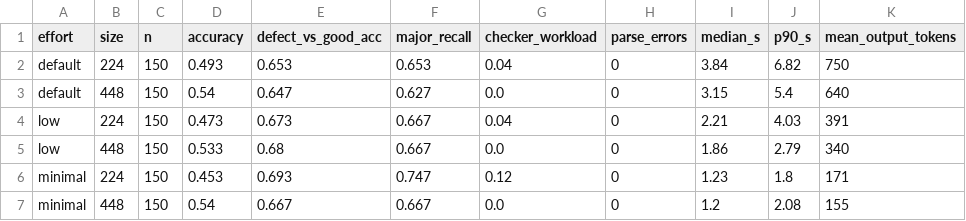
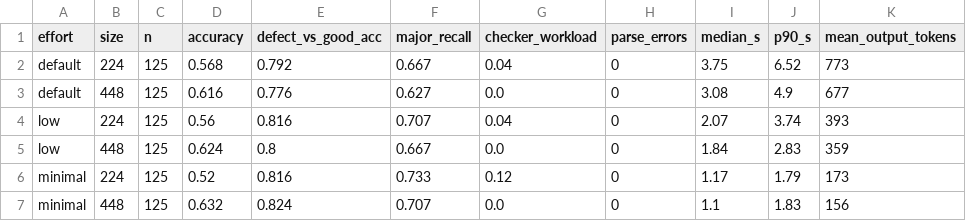
Before and after one commit to pruthvinathJV/stitchcheck, a CSV file: results/val/spark_settings_summary.csv, drawn as a sheet; only a part is shown; the diff names each change by its address in the sheet, - before the commit and + after, or states it on an @@ line.

Commit message:
val: recheck Spark size and effort on CC BY Linen images only

```diff
--- a/results/val/spark_settings_summary.csv
+++ b/results/val/spark_settings_summary.csv
-C2:C7 (n): 150
+C2:C7 (n): 125
-D2 (accuracy): 0.493
+D2 (accuracy): 0.568
-E2 (defect_vs_good_acc): 0.653
+E2 (defect_vs_good_acc): 0.792
-F2 (major_recall): 0.653
+F2 (major_recall): 0.667
-I2 (median_s): 3.84
+I2 (median_s): 3.75
-J2 (p90_s): 6.82
+J2 (p90_s): 6.52
-K2 (mean_output_tokens): 750
+K2 (mean_output_tokens): 773
-D3 (accuracy): 0.54
+D3 (accuracy): 0.616
-E3 (defect_vs_good_acc): 0.647
+E3 (defect_vs_good_acc): 0.776
-I3 (median_s): 3.15
+I3 (median_s): 3.08
-J3 (p90_s): 5.4
+J3 (p90_s): 4.9
-K3 (mean_output_tokens): 640
+K3 (mean_output_tokens): 677
-D4 (accuracy): 0.473
+D4 (accuracy): 0.56
-E4 (defect_vs_good_acc): 0.673
+E4 (defect_vs_good_acc): 0.816
-F4 (major_recall): 0.667
+F4 (major_recall): 0.707
-I4 (median_s): 2.21
+I4 (median_s): 2.07
-J4 (p90_s): 4.03
+J4 (p90_s): 3.74
-K4 (mean_output_tokens): 391
+K4 (mean_output_tokens): 393
-D5 (accuracy): 0.533
+D5 (accuracy): 0.624
-E5 (defect_vs_good_acc): 0.68
+E5 (defect_vs_good_acc): 0.8
-I5 (median_s): 1.86
+I5 (median_s): 1.84
-J5 (p90_s): 2.79
+J5 (p90_s): 2.83
-K5 (mean_output_tokens): 340
+K5 (mean_output_tokens): 359
-D6 (accuracy): 0.453
+D6 (accuracy): 0.52
-E6 (defect_vs_good_acc): 0.693
+E6 (defect_vs_good_acc): 0.816
-F6 (major_recall): 0.747
+F6 (major_recall): 0.733
-I6 (median_s): 1.23
+I6 (median_s): 1.17
-J6 (p90_s): 1.8
+J6 (p90_s): 1.79
-K6 (mean_output_tokens): 171
+K6 (mean_output_tokens): 173
-D7 (accuracy): 0.54
+D7 (accuracy): 0.632
-E7 (defect_vs_good_acc): 0.667
+E7 (defect_vs_good_acc): 0.824
-F7 (major_recall): 0.667
+F7 (major_recall): 0.707
-I7 (median_s): 1.2
+I7 (median_s): 1.1
-J7 (p90_s): 2.08
+J7 (p90_s): 1.83
-K7 (mean_output_tokens): 155
+K7 (mean_output_tokens): 156
```
Also changed, not shown: 2 other files.
